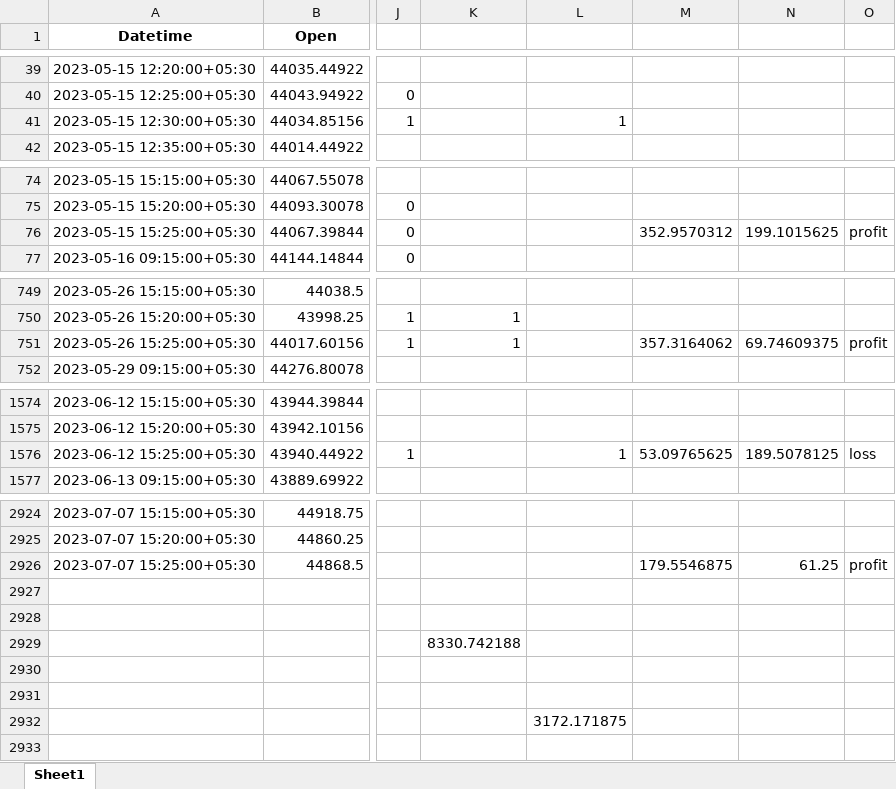
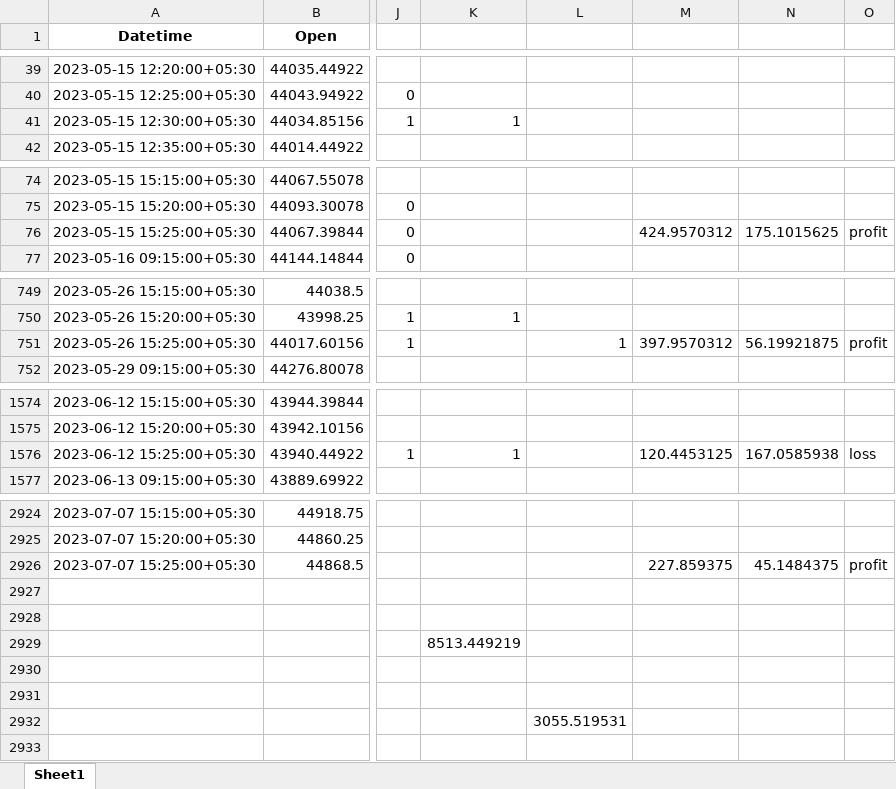
Before and after one commit to Karthikeyan49/Code, an Excel workbook: 5-15 TO 7-8(nifty bank).xlsx, sheet Sheet1, drawn as a sheet; only a part is shown, gaps mark what is left out; values as stored, in another font and other column widths than the file's, no borders; the diff covers the shown part only; the diff names each change by its address in the sheet, - before the commit and + after, or states it on an @@ line.

```diff
--- a/5-15 TO 7-8(nifty bank).xlsx (sheet Sheet1)
+++ b/5-15 TO 7-8(nifty bank).xlsx (sheet Sheet1)
-K41: (empty)
+K41: 1
-L41: 1
+L41: (empty)
-M76: 352.9570312
+M76: 424.9570312
-N76: 199.1015625
+N76: 175.1015625
-K751: 1
+K751: (empty)
-L751: (empty)
+L751: 1
-M751: 357.3164062
+M751: 397.9570312
-N751: 69.74609375
+N751: 56.19921875
-K1576: (empty)
+K1576: 1
-L1576: 1
+L1576: (empty)
-M1576: 53.09765625
+M1576: 120.4453125
-N1576: 189.5078125
+N1576: 167.0585938
-M2926: 179.5546875
+M2926: 227.859375
-N2926: 61.25
+N2926: 45.1484375
-K2929: 8330.742188
+K2929: 8513.449219
-L2932: 3172.171875
+L2932: 3055.519531
```
Also changed, not shown: 12 edited cells elsewhere in this sheet, 5-15 TO 7-8(close)(nifty).xlsx, 5-15 TO 7-8(nifty).xlsx, 12 other files.
